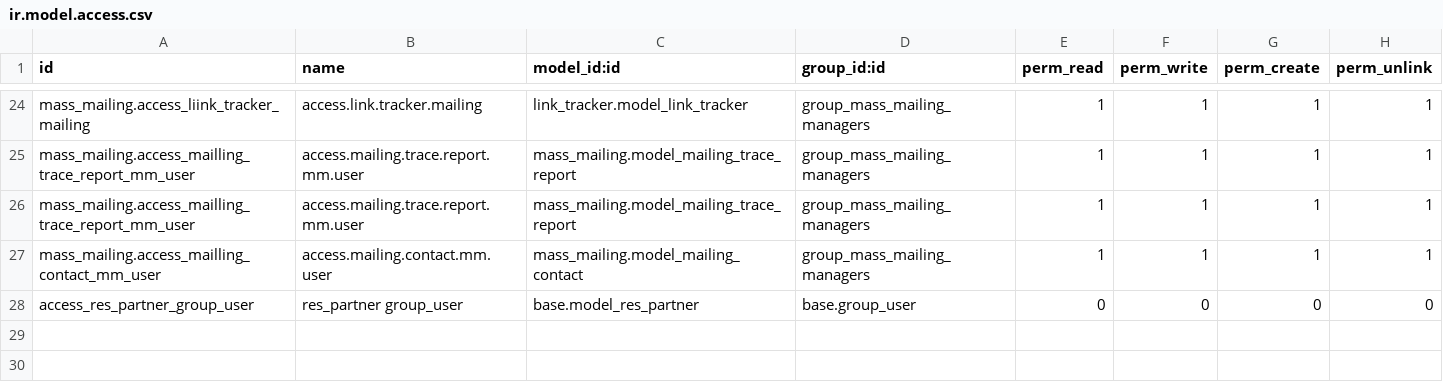
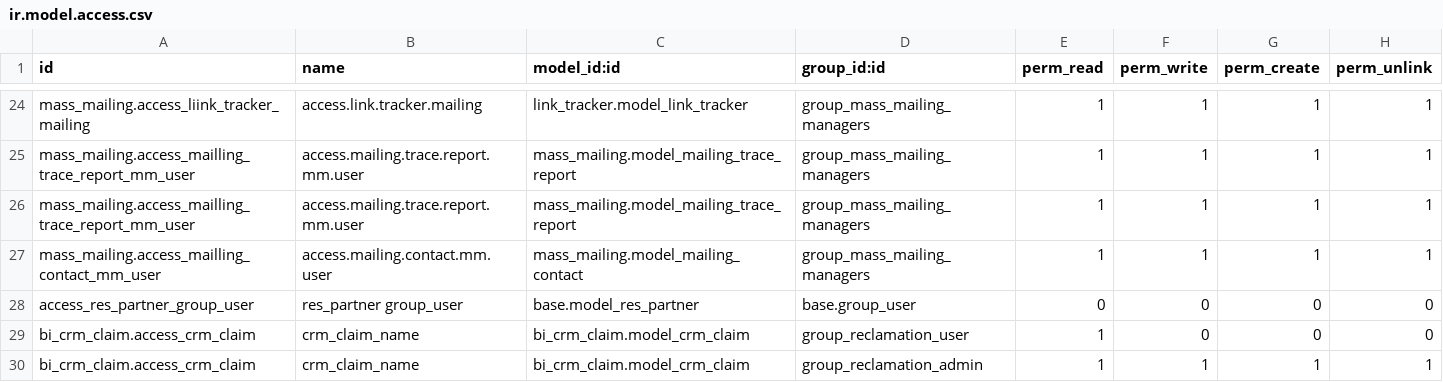
Before and after one commit to brahim94/accesrights, a CSV file: security/ir.model.access.csv, drawn as a sheet; only a part is shown, gaps mark what is left out.

Commit message:
configuration acces

```diff
--- a/security/ir.model.access.csv
+++ b/security/ir.model.access.csv
@@ -28 +28,3 @@ mass_mailing.access_mailling_contact_mm_user,access.mailing.contact.mm.user,mass
 "access_res_partner_group_user","res_partner group_user","base.model_res_partner","base.group_user",0,0,0,0
+bi_crm_claim.access_crm_claim,crm_claim_name,bi_crm_claim.model_crm_claim,group_reclamation_user,1,0,0,0
+bi_crm_claim.access_crm_claim,crm_claim_name,bi_crm_claim.model_crm_claim,group_reclamation_admin,1,1,1,1
```
Also changed, not shown: 2 other files.
